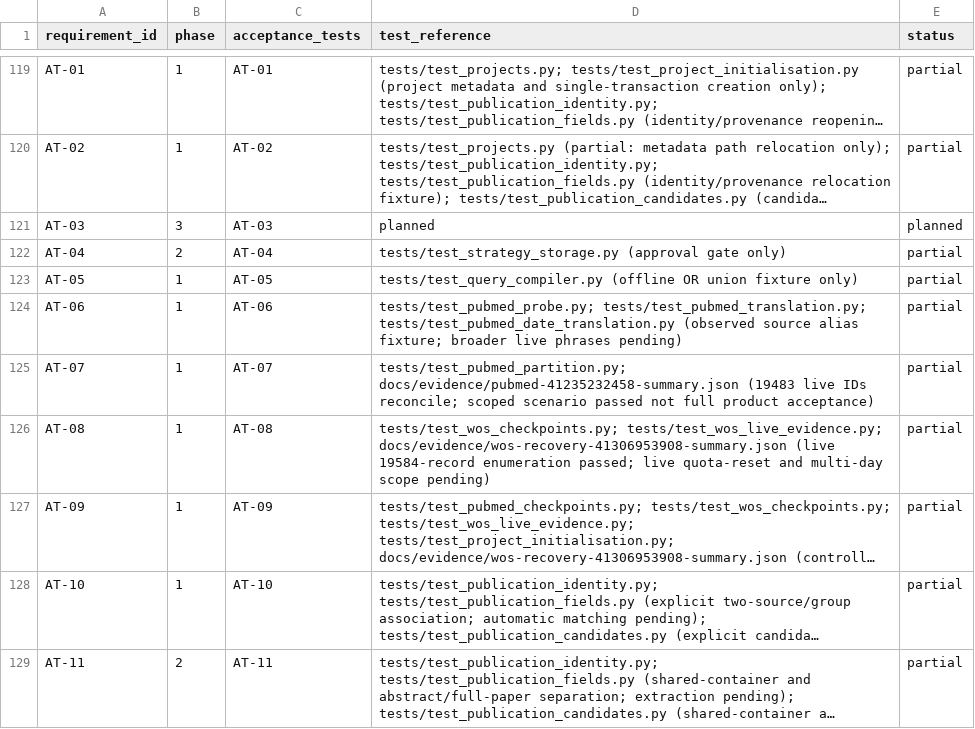
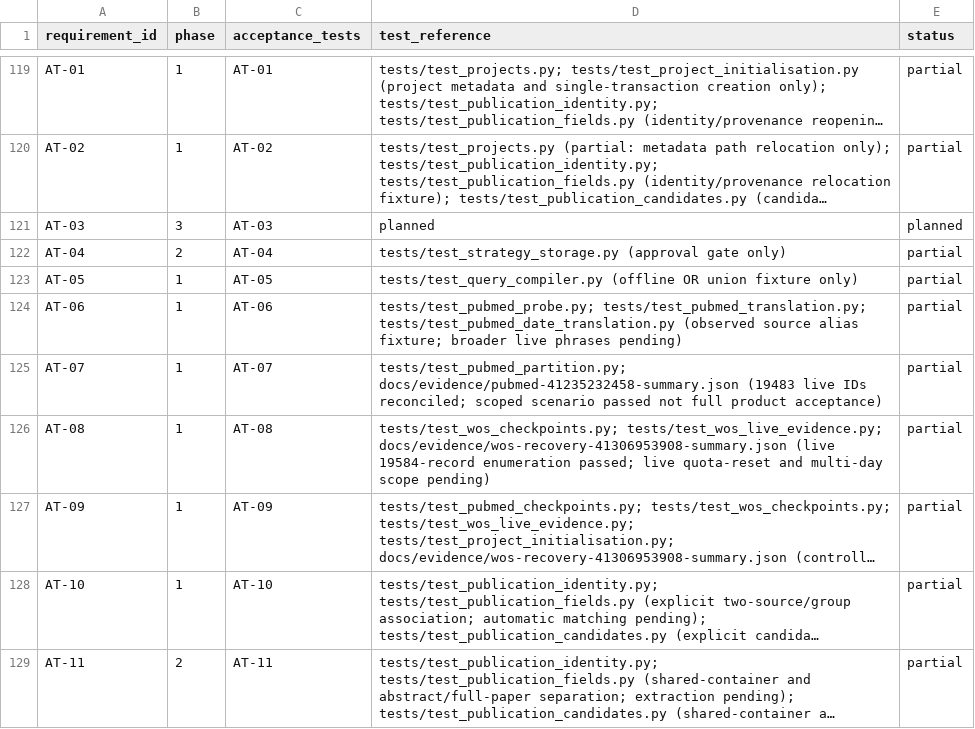
Before and after one commit to studeployed/RESEARCH-Y, a CSV file: docs/requirements-traceability.csv, drawn as a sheet; only a part is shown, gaps mark what is left out; long unchanged cells end in ….

```diff
--- a/docs/requirements-traceability.csv
+++ b/docs/requirements-traceability.csv
@@ -124,3 +124,3 @@ AT-05,1,AT-05,tests/test_query_compiler.py (offline OR union fixture only),parti
 AT-06,1,AT-06,tests/test_pubmed_probe.py; tests/test_pubmed_translation.py; tests/test_pubmed_date_translation.py (observed source alias fixture; broader live phrases pending),partial
-AT-07,1,AT-07,tests/test_pubmed_partition.py; docs/evidence/pubmed-41235232458-summary.json (19483 live IDs reconcile; scoped scenario passed not full product acceptance),partial
+AT-07,1,AT-07,tests/test_pubmed_partition.py; docs/evidence/pubmed-41235232458-summary.json (19483 live IDs reconciled; scoped scenario passed not full product acceptance),partial
 AT-08,1,AT-08,tests/test_wos_checkpoints.py; tests/test_wos_live_evidence.py; docs/evidence/wos-recovery-41306953908-summary.json (live 19584-record enumeration passed; live quota-reset and multi-day scope pending),partial
```
